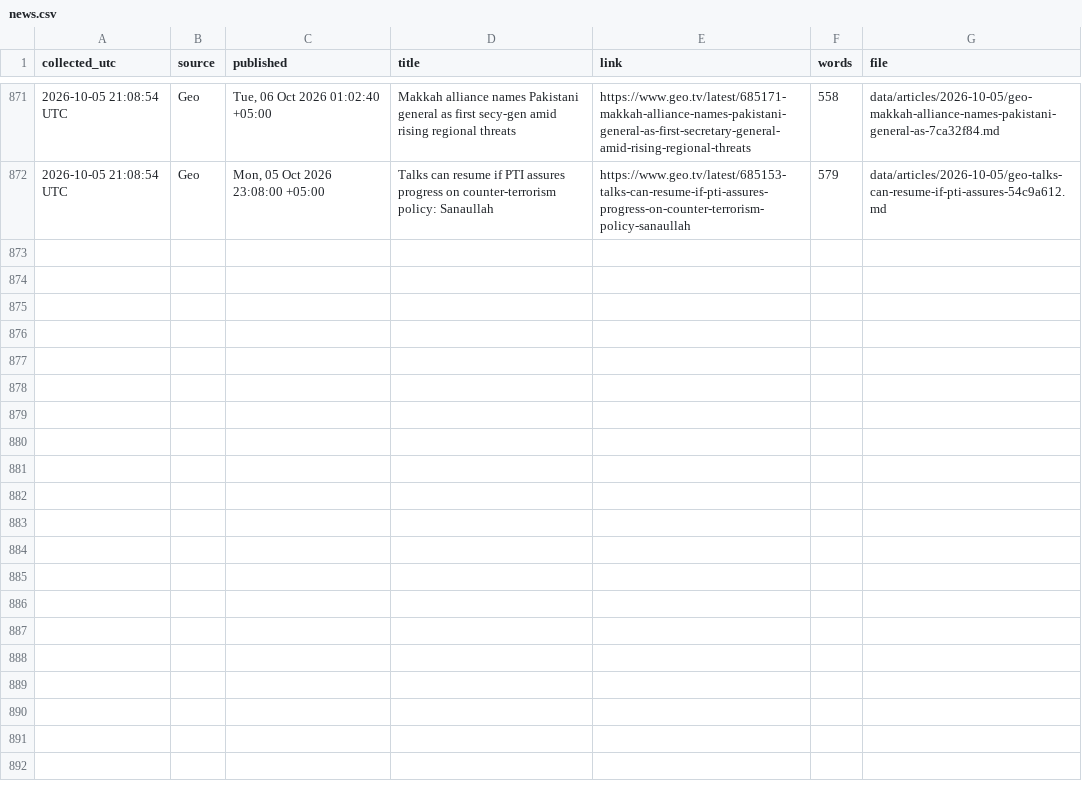
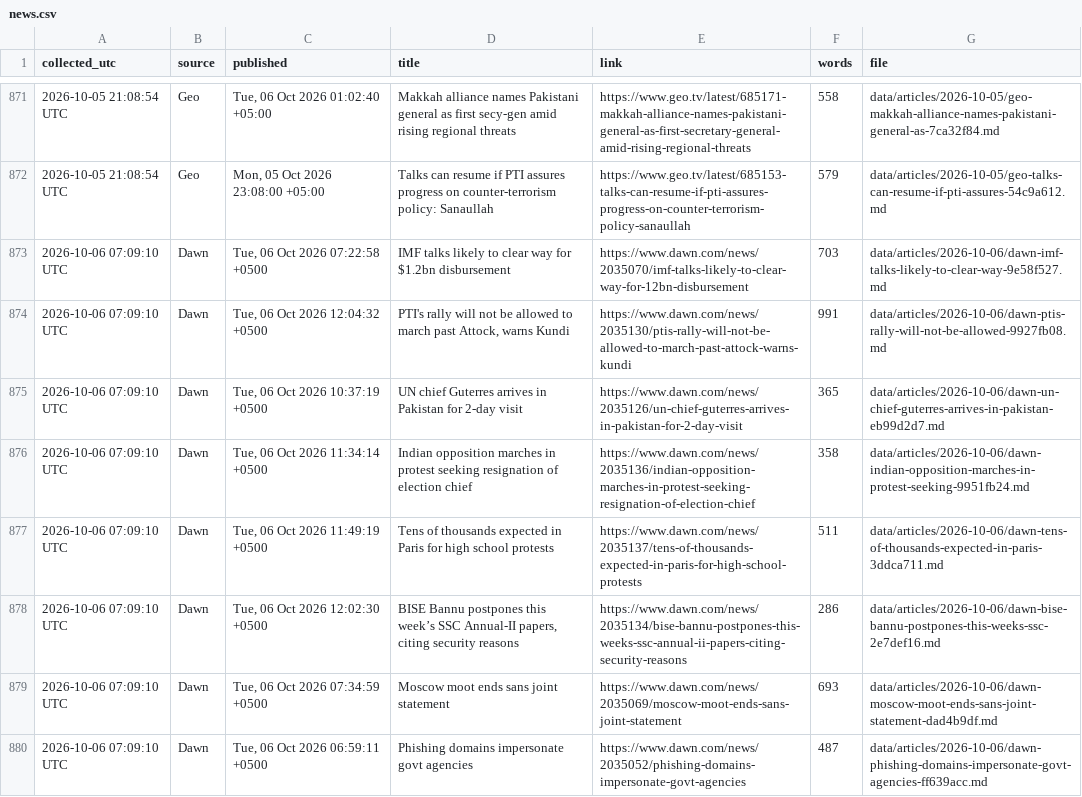
Before and after one commit to galiraza/github-actions-demo, a CSV file: data/news.csv, drawn as a sheet; only a part is shown, gaps mark what is left out; the diff covers the shown part only; the diff names each change by its address in the sheet, - before the commit and + after, or states it on an @@ line.

```diff
--- a/data/news.csv
+++ b/data/news.csv
+row 873: 2026-10-06 07:09:10 UTC | Dawn | Tue, 06 Oct 2026 07:22:58 +0500 | IMF talks likely to clear way for $1.2bn disbursement | https://www.dawn.com/news/2035070/imf-talks-likely-to-clear-way-for-12bn-disbursement | 703 | data/articles/2026-10-06/dawn-imf-talks-likely-to-clear-way-9e58f527.md
+row 874: 2026-10-06 07:09:10 UTC | Dawn | Tue, 06 Oct 2026 12:04:32 +0500 | PTI's rally will not be allowed to march past Attock, warns Kundi | https://www.dawn.com/news/2035130/ptis-rally-will-not-be-allowed-to-march-past-attock-warns-kundi | 991 | data/articles/2026-10-06/dawn-ptis-rally-will-not-be-allowed-9927fb08.md
+row 875: 2026-10-06 07:09:10 UTC | Dawn | Tue, 06 Oct 2026 10:37:19 +0500 | UN chief Guterres arrives in Pakistan for 2-day visit | https://www.dawn.com/news/2035126/un-chief-guterres-arrives-in-pakistan-for-2-day-visit | 365 | data/articles/2026-10-06/dawn-un-chief-guterres-arrives-in-pakistan-eb99d2d7.md
+row 876: 2026-10-06 07:09:10 UTC | Dawn | Tue, 06 Oct 2026 11:34:14 +0500 | Indian opposition marches in protest seeking resignation of election chief | https://www.dawn.com/news/2035136/indian-opposition-marches-in-protest-seeking-resignation-of-election-chief | 358 | data/articles/2026-10-06/dawn-indian-opposition-marches-in-protest-seeking-9951fb24.md
+row 877: 2026-10-06 07:09:10 UTC | Dawn | Tue, 06 Oct 2026 11:49:19 +0500 | Tens of thousands expected in Paris for high school protests | https://www.dawn.com/news/2035137/tens-of-thousands-expected-in-paris-for-high-school-protests | 511 | data/articles/2026-10-06/dawn-tens-of-thousands-expected-in-paris-3ddca711.md
+row 878: 2026-10-06 07:09:10 UTC | Dawn | Tue, 06 Oct 2026 12:02:30 +0500 | BISE Bannu postpones this week’s SSC Annual-II papers, citing security reasons | https://www.dawn.com/news/2035134/bise-bannu-postpones-this-weeks-ssc-annual-ii-papers-citing-security-reasons | 286 | data/articles/2026-10-06/dawn-bise-bannu-postpones-this-weeks-ssc-2e7def16.md
+row 879: 2026-10-06 07:09:10 UTC | Dawn | Tue, 06 Oct 2026 07:34:59 +0500 | Moscow moot ends sans joint statement | https://www.dawn.com/news/2035069/moscow-moot-ends-sans-joint-statement | 693 | data/articles/2026-10-06/dawn-moscow-moot-ends-sans-joint-statement-dad4b9df.md
+row 880: 2026-10-06 07:09:10 UTC | Dawn | Tue, 06 Oct 2026 06:59:11 +0500 | Phishing domains impersonate govt agencies | https://www.dawn.com/news/2035052/phishing-domains-impersonate-govt-agencies | 487 | data/articles/2026-10-06/dawn-phishing-domains-impersonate-govt-agencies-ff639acc.md
```
Also changed, not shown: 8 added rows elsewhere in this file, 17 other files.
